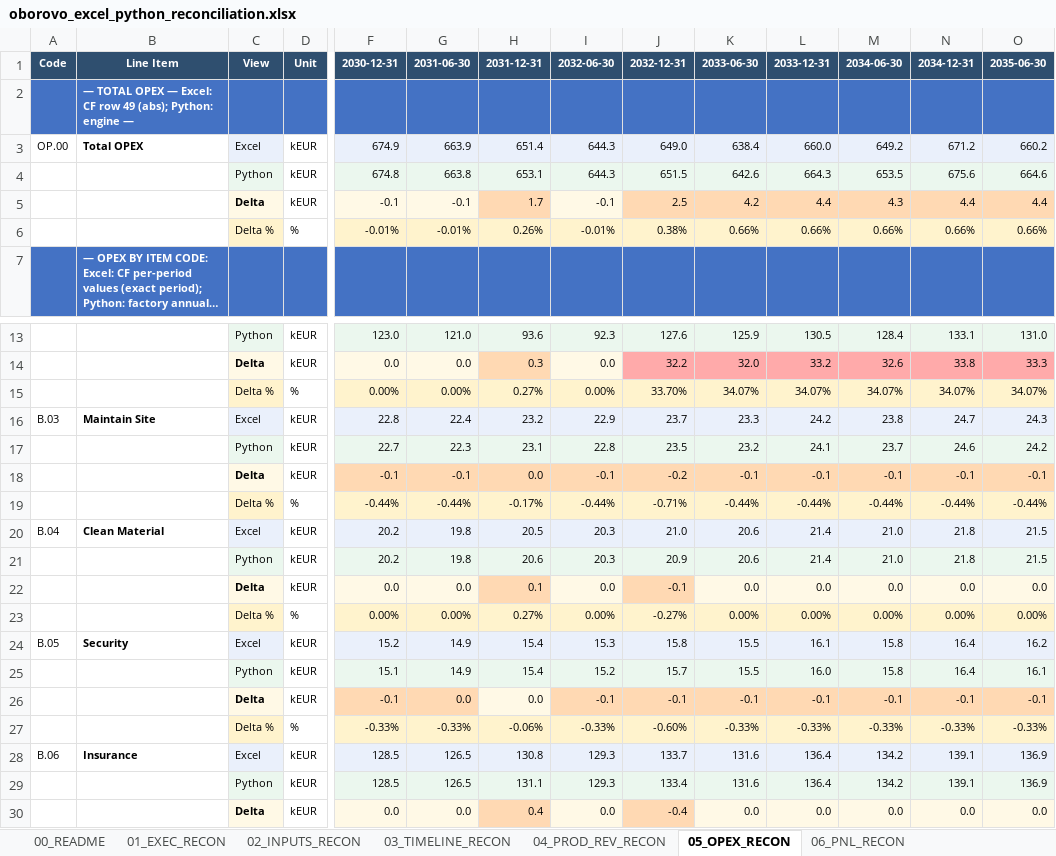
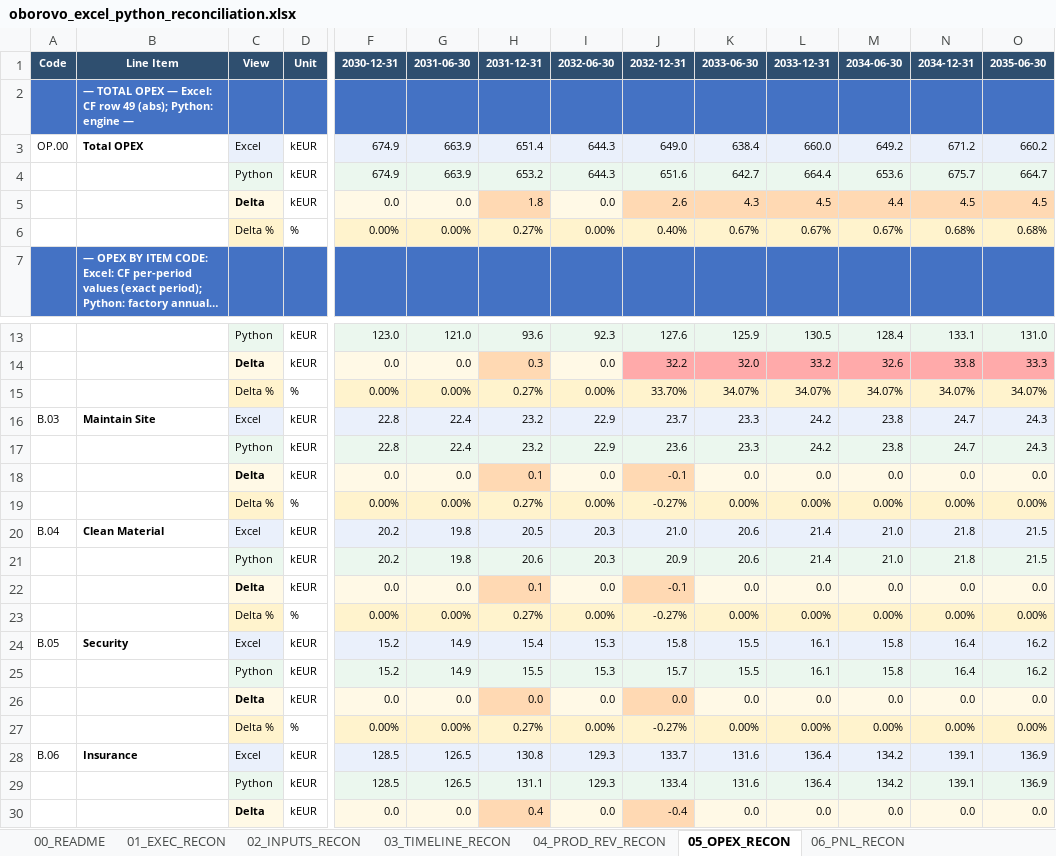
Before and after one commit to xofisamba/Finco1, an Excel workbook: artifacts/reconciliation/oborovo_excel_python_reconciliation.xlsx, sheet 05_OPEX_RECON, drawn as a sheet; only a part is shown, gaps mark what is left out; long unchanged cells end in …; values as stored, in another font and other column widths than the file's, no borders; removed rows and columns are numbered as before the commit, all else as after; rows hold the shown columns only; the diff covers the shown part only; the diff names each change by its address in the sheet, - before the commit and + after, or states it on an @@ line.

```diff
--- a/artifacts/reconciliation/oborovo_excel_python_reconciliation.xlsx (sheet 05_OPEX_RECON)
+++ b/artifacts/reconciliation/oborovo_excel_python_reconciliation.xlsx (sheet 05_OPEX_RECON)
-row 4:  |  | Python | kEUR | 674.8 | 663.8 | 653.1 | 644.3 | 651.5 | 642.6 | 664.3 | 653.5 | 675.6 | 664.6
-row 5:  |  | Delta | kEUR | -0.1 | -0.1 | 1.7 | -0.1 | 2.5 | 4.2 | 4.4 | 4.3 | 4.4 | 4.4
-row 6:  |  | Delta % | % | -0.01% | -0.01% | 0.26% | -0.01% | 0.38% | 0.66% | 0.66% | 0.66% | 0.66% | 0.66%
+row 4:  |  | Python | kEUR | 674.9 | 663.9 | 653.2 | 644.3 | 651.6 | 642.7 | 664.4 | 653.6 | 675.7 | 664.7
+row 5:  |  | Delta | kEUR | 0.0 | 0.0 | 1.8 | 0.0 | 2.6 | 4.3 | 4.5 | 4.4 | 4.5 | 4.5
+row 6:  |  | Delta % | % | 0.00% | 0.00% | 0.27% | 0.00% | 0.40% | 0.67% | 0.67% | 0.67% | 0.68% | 0.68%
-row 17:  |  | Python | kEUR | 22.7 | 22.3 | 23.1 | 22.8 | 23.5 | 23.2 | 24.1 | 23.7 | 24.6 | 24.2
-row 18:  |  | Delta | kEUR | -0.1 | -0.1 | 0.0 | -0.1 | -0.2 | -0.1 | -0.1 | -0.1 | -0.1 | -0.1
-row 19:  |  | Delta % | % | -0.44% | -0.44% | -0.17% | -0.44% | -0.71% | -0.44% | -0.44% | -0.44% | -0.44% | -0.44%
+row 17:  |  | Python | kEUR | 22.8 | 22.4 | 23.2 | 22.9 | 23.6 | 23.3 | 24.2 | 23.8 | 24.7 | 24.3
+row 18:  |  | Delta | kEUR | 0.0 | 0.0 | 0.1 | 0.0 | -0.1 | 0.0 | 0.0 | 0.0 | 0.0 | 0.0
+row 19:  |  | Delta % | % | 0.00% | 0.00% | 0.27% | 0.00% | -0.27% | 0.00% | 0.00% | 0.00% | 0.00% | 0.00%
-row 25:  |  | Python | kEUR | 15.1 | 14.9 | 15.4 | 15.2 | 15.7 | 15.5 | 16.0 | 15.8 | 16.4 | 16.1
-row 26:  |  | Delta | kEUR | -0.1 | 0.0 | 0.0 | -0.1 | -0.1 | -0.1 | -0.1 | -0.1 | -0.1 | -0.1
-row 27:  |  | Delta % | % | -0.33% | -0.33% | -0.06% | -0.33% | -0.60% | -0.33% | -0.33% | -0.33% | -0.33% | -0.33%
+row 25:  |  | Python | kEUR | 15.2 | 14.9 | 15.5 | 15.3 | 15.7 | 15.5 | 16.1 | 15.8 | 16.4 | 16.2
+row 26:  |  | Delta | kEUR | 0.0 | 0.0 | 0.0 | 0.0 | 0.0 | 0.0 | 0.0 | 0.0 | 0.0 | 0.0
+row 27:  |  | Delta % | % | 0.00% | 0.00% | 0.27% | 0.00% | -0.27% | 0.00% | 0.00% | 0.00% | 0.00% | 0.00%
```
Also changed, not shown: 6 added rows and 6 removed rows elsewhere in this sheet, sheet 14_DELTA_REGISTER, sheet 06_PNL_RECON, sheet 10_CFADS_RECON, sheet 16_RAW_RECON, sheet 11_SENIOR_DEBT_RECON, sheet 09_TAX_RECON, 4 more sheets, 11 other files.
